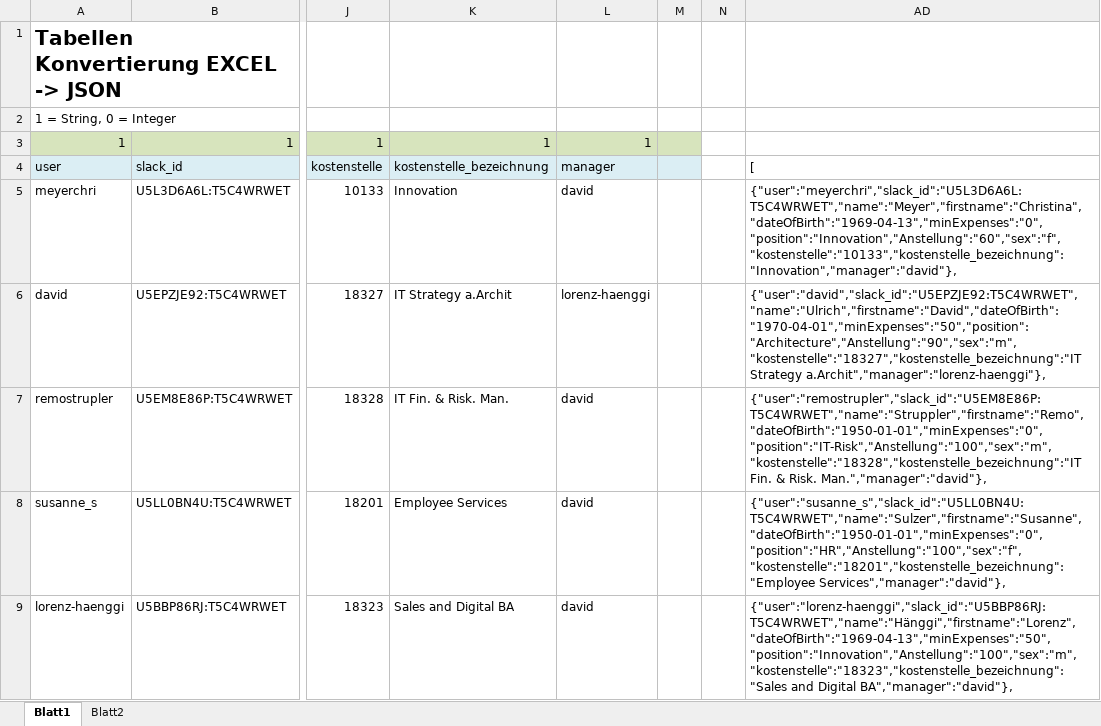
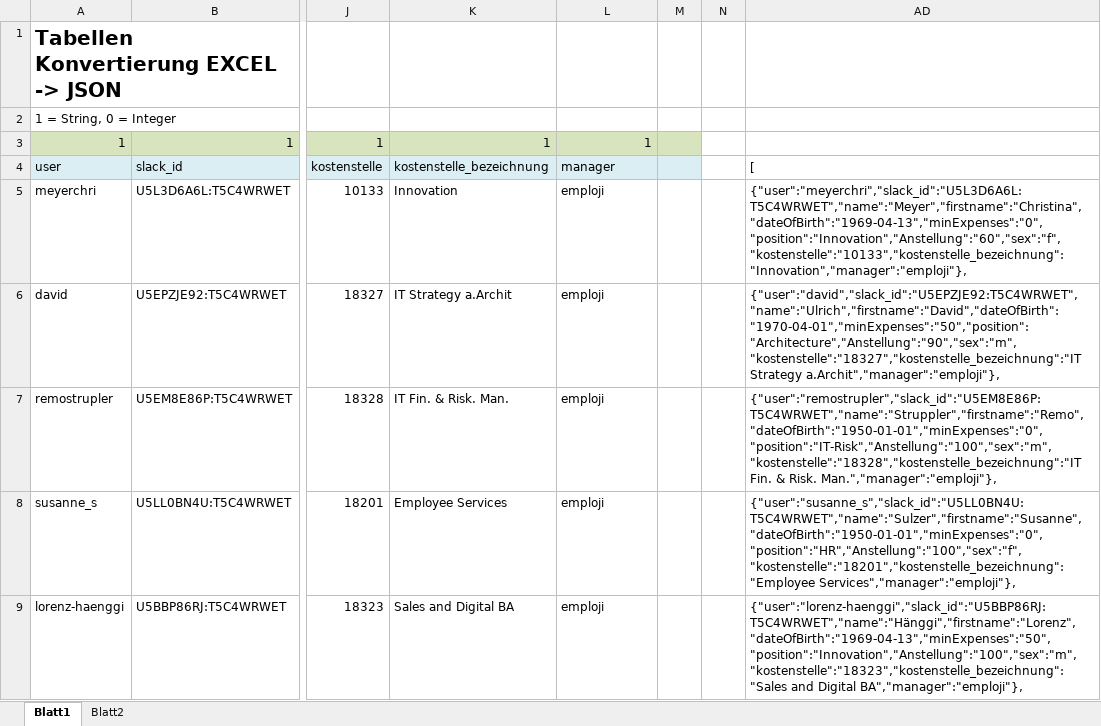
Before and after one commit to lolo8304/emploji-bot, an Excel workbook: import/datastore/users.xlsx, sheet Blatt1, drawn as a sheet; only a part is shown, gaps mark what is left out; values as stored, in another font and other column widths than the file's, no borders; the diff covers the shown part only; the diff names each change by its address in the sheet, - before the commit and + after, or states it on an @@ line.

Commit message:
update manager to emploji

```diff
--- a/import/datastore/users.xlsx (sheet Blatt1)
+++ b/import/datastore/users.xlsx (sheet Blatt1)
-L5: david
+L5: emploji
-AD5: {"user":"meyerchri","slack_id":"U5L3D6A6L:T5C4WRWET","name":"Meyer","firstname":"Christina","dateOfBirth":"1969-04-13","minExpenses":"0","position":"Innovation","Anstellung":"60","sex":"f","kostenstelle":"10133","kostenstelle_bezeichnung":"Innovation","manager":"david"},
+AD5: {"user":"meyerchri","slack_id":"U5L3D6A6L:T5C4WRWET","name":"Meyer","firstname":"Christina","dateOfBirth":"1969-04-13","minExpenses":"0","position":"Innovation","Anstellung":"60","sex":"f","kostenstelle":"10133","kostenstelle_bezeichnung":"Innovation","manager":"emploji"},
-L6: lorenz-haenggi
+L6: emploji
-AD6: {"user":"david","slack_id":"U5EPZJE92:T5C4WRWET","name":"Ulrich","firstname":"David","dateOfBirth":"1970-04-01","minExpenses":"50","position":"Architecture","Anstellung":"90","sex":"m","kostenstelle":"18327","kostenstelle_bezeichnung":"IT Strategy a.Archit","manager":"lorenz-haenggi"},
+AD6: {"user":"david","slack_id":"U5EPZJE92:T5C4WRWET","name":"Ulrich","firstname":"David","dateOfBirth":"1970-04-01","minExpenses":"50","position":"Architecture","Anstellung":"90","sex":"m","kostenstelle":"18327","kostenstelle_bezeichnung":"IT Strategy a.Archit","manager":"emploji"},
-L7:L9: david
+L7:L9: emploji
-AD7: …& Risk. Man.","manager":"david"},
+AD7: …& Risk. Man.","manager":"emploji"},
-AD8: {"user":"susanne_s","slack_id":"U5LL0BN4U:T5C4WRWET","name":"Sulzer","firstname":"Susanne","dateOfBirth":"1950-01-01","minExpenses":"0","position":"HR","Anstellung":"100","sex":"f","kostenstelle":"18201","kostenstelle_bezeichnung":"Employee Services","manager":"david"},
+AD8: {"user":"susanne_s","slack_id":"U5LL0BN4U:T5C4WRWET","name":"Sulzer","firstname":"Susanne","dateOfBirth":"1950-01-01","minExpenses":"0","position":"HR","Anstellung":"100","sex":"f","kostenstelle":"18201","kostenstelle_bezeichnung":"Employee Services","manager":"emploji"},
-AD9: …and Digital BA","manager":"david"},
+AD9: …and Digital BA","manager":"emploji"},
```
Also changed, not shown: 20 edited cells elsewhere in this sheet, hidden cells, charts or pictures, 1 other file.
